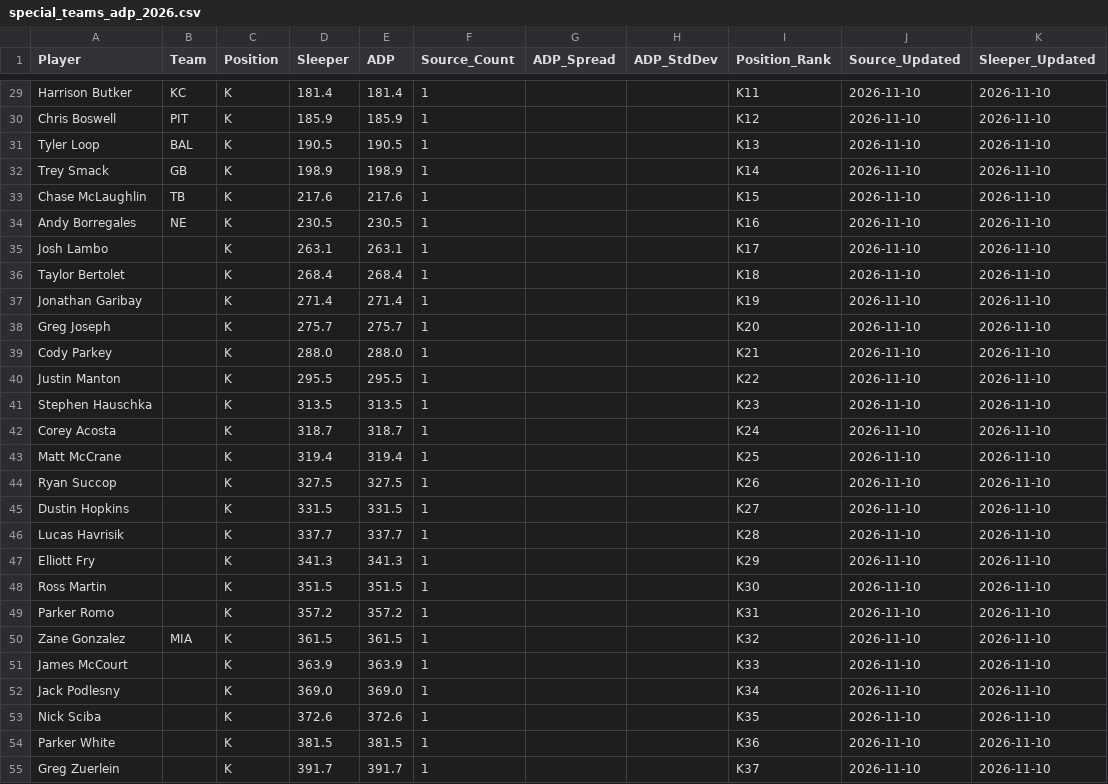
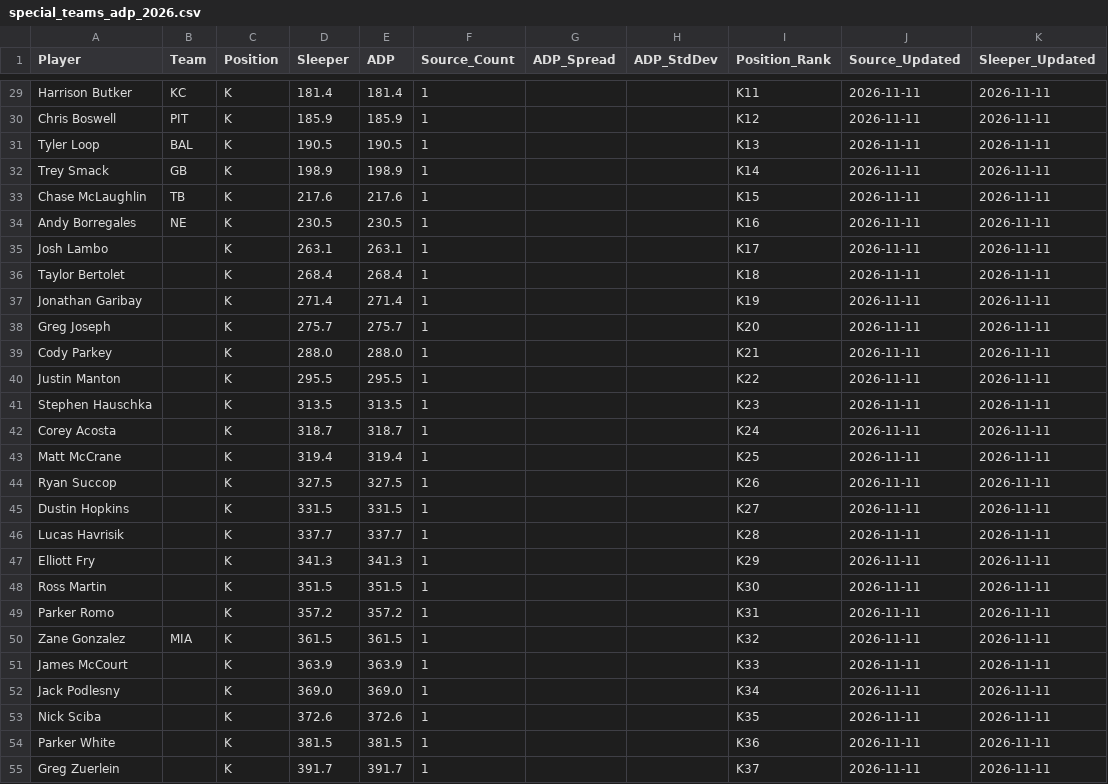
Before and after one commit to RealDiceflame/ProjectFootMoneyball, a CSV file: data/ADP/special_teams_adp_2026.csv, drawn as a sheet; only a part is shown, gaps mark what is left out; the diff covers the shown part only; the diff names each change by its address in the sheet, - before the commit and + after, or states it on an @@ line.

```diff
--- a/data/ADP/special_teams_adp_2026.csv
+++ b/data/ADP/special_teams_adp_2026.csv
-J29:J55 (Source_Updated): 2026-11-10
+J29:J55 (Source_Updated): 2026-11-11
-K29:K55 (Sleeper_Updated): 2026-11-10
+K29:K55 (Sleeper_Updated): 2026-11-11
```
Also changed, not shown: 56 edited cells elsewhere in this file, data/ADP/combined_adp_2026.csv, 7 other files.
